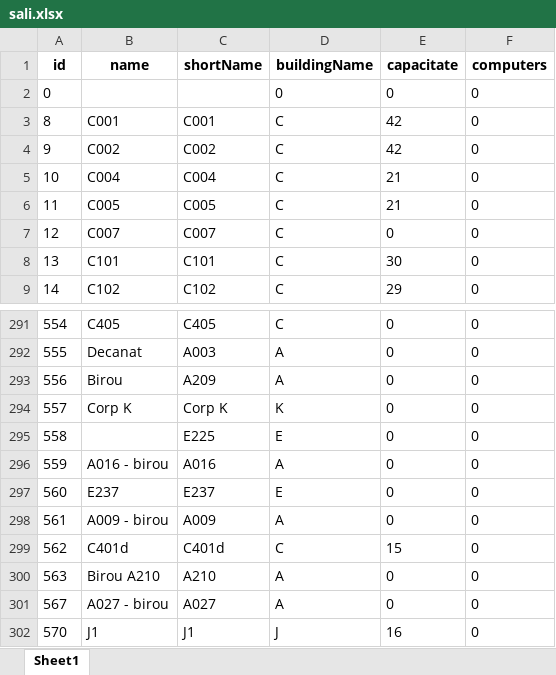
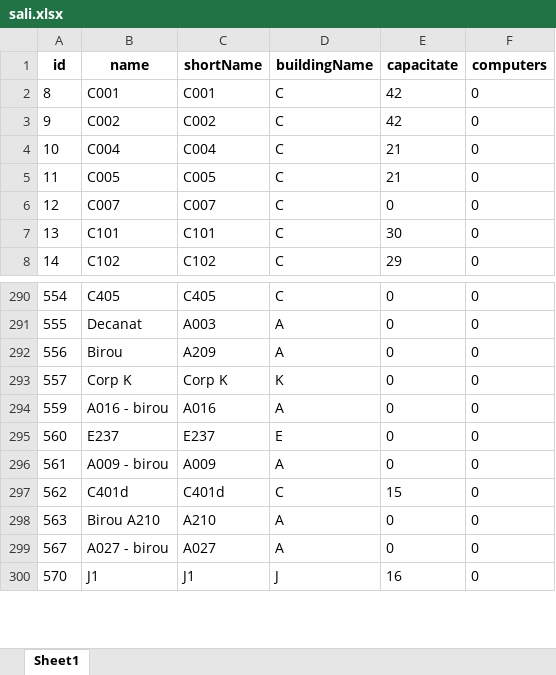
Before and after one commit to Wadim02/exam-scheduler, an Excel workbook: vizualizare_date/sali.xlsx, sheet Sheet1, drawn as a sheet; only a part is shown, gaps mark what is left out; values as stored, in another font and other column widths than the file's, no borders; the diff names each change by its address in the sheet, - before the commit and + after, or states it on an @@ line.

```diff
--- a/vizualizare_date/sali.xlsx (sheet Sheet1)
+++ b/vizualizare_date/sali.xlsx (sheet Sheet1)
-row 2: 0 |  |  | 0 | 0 | 0
-row 295: 558 |  | E225 | E | 0 | 0
```
Also changed, not shown: vizualizare_date/cadre.xlsx, vizualizare_date/facultati.xlsx, 23 other files.
